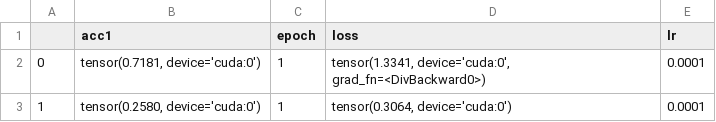
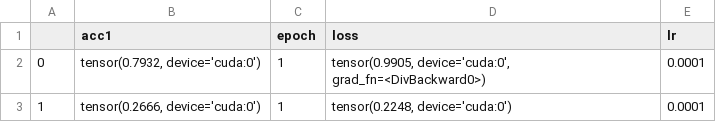
Before and after one commit to kentaroy47/ESC-50.pytorch, a CSV file: log/log_output_eval_resnet18.csv, drawn as a sheet.

Commit message:
fix eval bug

```diff
--- a/log/log_output_eval_resnet18.csv
+++ b/log/log_output_eval_resnet18.csv
@@ -1,3 +1,3 @@
 ,acc1,epoch,loss,lr
-0,"tensor(0.7181, device='cuda:0')",1,"tensor(1.3341, device='cuda:0', grad_fn=<DivBackward0>)",0.0001
-1,"tensor(0.2580, device='cuda:0')",1,"tensor(0.3064, device='cuda:0')",0.0001
+0,"tensor(0.7932, device='cuda:0')",1,"tensor(0.9905, device='cuda:0', grad_fn=<DivBackward0>)",0.0001
+1,"tensor(0.2666, device='cuda:0')",1,"tensor(0.2248, device='cuda:0')",0.0001
```
Also changed, not shown: 2 other files.
